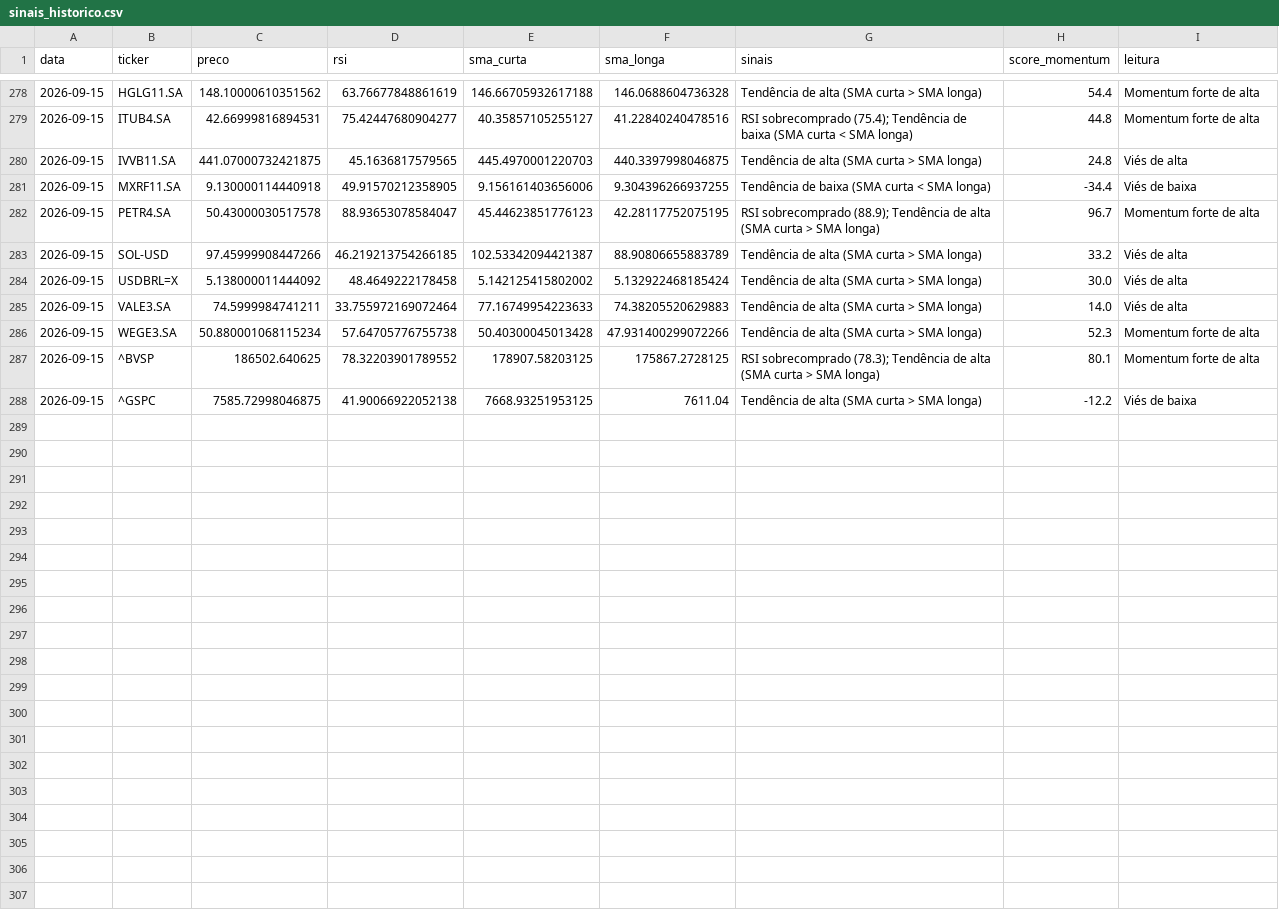
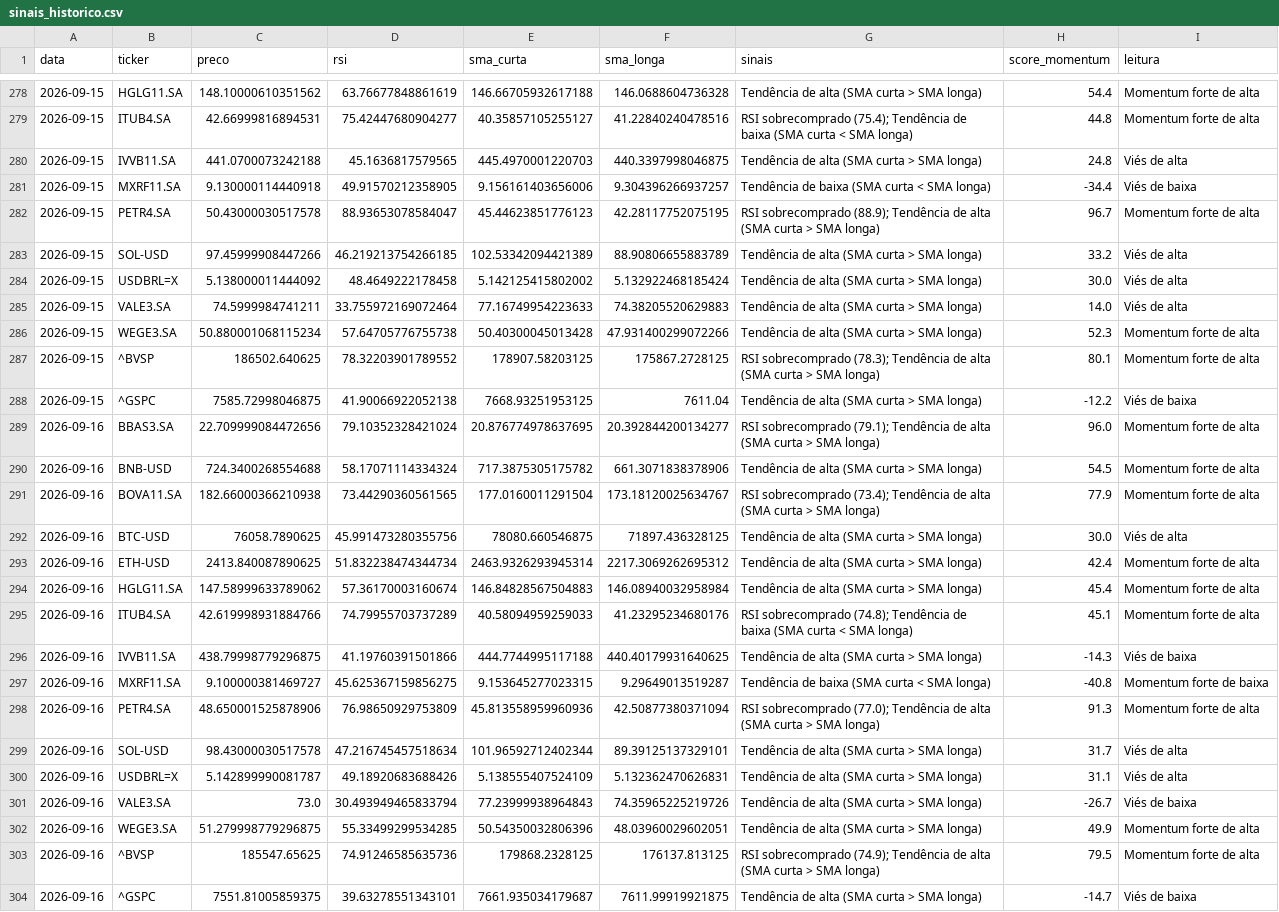
Before and after one commit to GabriellaaSa/crypto-stocks-radar, a CSV file: data/sinais_historico.csv, drawn as a sheet; only a part is shown, gaps mark what is left out.

```diff
--- a/data/sinais_historico.csv
+++ b/data/sinais_historico.csv
@@ -279,6 +279,6 @@ data,ticker,preco,rsi,sma_curta,sma_longa,sinais,score_momentum,leitura
 2026-09-15,ITUB4.SA,42.66999816894531,75.42447680904277,40.35857105255127,41.22840240478516,RSI sobrecomprado (75.4); Tendência de baixa (SMA curta < SMA longa),44.8,Momentum forte de alta
-2026-09-15,IVVB11.SA,441.07000732421875,45.1636817579565,445.4970001220703,440.3397998046875,Tendência de alta (SMA curta > SMA longa),24.8,Viés de alta
-2026-09-15,MXRF11.SA,9.130000114440918,49.91570212358905,9.156161403656006,9.304396266937255,Tendência de baixa (SMA curta < SMA longa),-34.4,Viés de baixa
+2026-09-15,IVVB11.SA,441.0700073242188,45.1636817579565,445.4970001220703,440.3397998046875,Tendência de alta (SMA curta > SMA longa),24.8,Viés de alta
+2026-09-15,MXRF11.SA,9.130000114440918,49.91570212358905,9.156161403656006,9.304396266937257,Tendência de baixa (SMA curta < SMA longa),-34.4,Viés de baixa
 2026-09-15,PETR4.SA,50.43000030517578,88.93653078584047,45.44623851776123,42.28117752075195,RSI sobrecomprado (88.9); Tendência de alta (SMA curta > SMA longa),96.7,Momentum forte de alta
-2026-09-15,SOL-USD,97.45999908447266,46.219213754266185,102.53342094421387,88.90806655883789,Tendência de alta (SMA curta > SMA longa),33.2,Viés de alta
+2026-09-15,SOL-USD,97.45999908447266,46.219213754266185,102.53342094421389,88.90806655883789,Tendência de alta (SMA curta > SMA longa),33.2,Viés de alta
 2026-09-15,USDBRL=X,5.138000011444092,48.4649222178458,5.142125415802002,5.132922468185424,Tendência de alta (SMA curta > SMA longa),30.0,Viés de alta
@@ -288 +288,17 @@ data,ticker,preco,rsi,sma_curta,sma_longa,sinais,score_momentum,leitura
 2026-09-15,^GSPC,7585.72998046875,41.90066922052138,7668.93251953125,7611.04,Tendência de alta (SMA curta > SMA longa),-12.2,Viés de baixa
+2026-09-16,BBAS3.SA,22.709999084472656,79.10352328421024,20.876774978637695,20.392844200134277,RSI sobrecomprado (79.1); Tendência de alta (SMA curta > SMA longa),96.0,Momentum forte de alta
+2026-09-16,BNB-USD,724.3400268554688,58.17071114334324,717.3875305175782,661.3071838378906,Tendência de alta (SMA curta > SMA longa),54.5,Momentum forte de alta
+2026-09-16,BOVA11.SA,182.66000366210938,73.44290360561565,177.0160011291504,173.18120025634767,RSI sobrecomprado (73.4); Tendência de alta (SMA curta > SMA longa),77.9,Momentum forte de alta
+2026-09-16,BTC-USD,76058.7890625,45.991473280355756,78080.660546875,71897.436328125,Tendência de alta (SMA curta > SMA longa),30.0,Viés de alta
+2026-09-16,ETH-USD,2413.840087890625,51.832238474344734,2463.9326293945314,2217.3069262695312,Tendência de alta (SMA curta > SMA longa),42.4,Momentum forte de alta
+2026-09-16,HGLG11.SA,147.58999633789062,57.36170003160674,146.84828567504883,146.08940032958984,Tendência de alta (SMA curta > SMA longa),45.4,Momentum forte de alta
+2026-09-16,ITUB4.SA,42.619998931884766,74.79955703737289,40.58094959259033,41.23295234680176,RSI sobrecomprado (74.8); Tendência de baixa (SMA curta < SMA longa),45.1,Momentum forte de alta
+2026-09-16,IVVB11.SA,438.79998779296875,41.19760391501866,444.7744995117188,440.40179931640625,Tendência de alta (SMA curta > SMA longa),-14.3,Viés de baixa
+2026-09-16,MXRF11.SA,9.100000381469727,45.625367159856275,9.153645277023315,9.29649013519287,Tendência de baixa (SMA curta < SMA longa),-40.8,Momentum forte de baixa
+2026-09-16,PETR4.SA,48.650001525878906,76.98650929753809,45.813558959960936,42.50877380371094,RSI sobrecomprado (77.0); Tendência de alta (SMA curta > SMA longa),91.3,Momentum forte de alta
+2026-09-16,SOL-USD,98.43000030517578,47.216745457518634,101.96592712402344,89.39125137329101,Tendência de alta (SMA curta > SMA longa),31.7,Viés de alta
+2026-09-16,USDBRL=X,5.142899990081787,49.18920683688426,5.138555407524109,5.132362470626831,Tendência de alta (SMA curta > SMA longa),31.1,Viés de alta
+2026-09-16,VALE3.SA,73.0,30.493949465833794,77.23999938964843,74.35965225219726,Tendência de alta (SMA curta > SMA longa),-26.7,Viés de baixa
+2026-09-16,WEGE3.SA,51.279998779296875,55.33499299534285,50.54350032806396,48.03960029602051,Tendência de alta (SMA curta > SMA longa),49.9,Momentum forte de alta
+2026-09-16,^BVSP,185547.65625,74.91246585635736,179868.2328125,176137.813125,RSI sobrecomprado (74.9); Tendência de alta (SMA curta > SMA longa),79.5,Momentum forte de alta
+2026-09-16,^GSPC,7551.81005859375,39.63278551343101,7661.935034179687,7611.99919921875,Tendência de alta (SMA curta > SMA longa),-14.7,Viés de baixa
```
